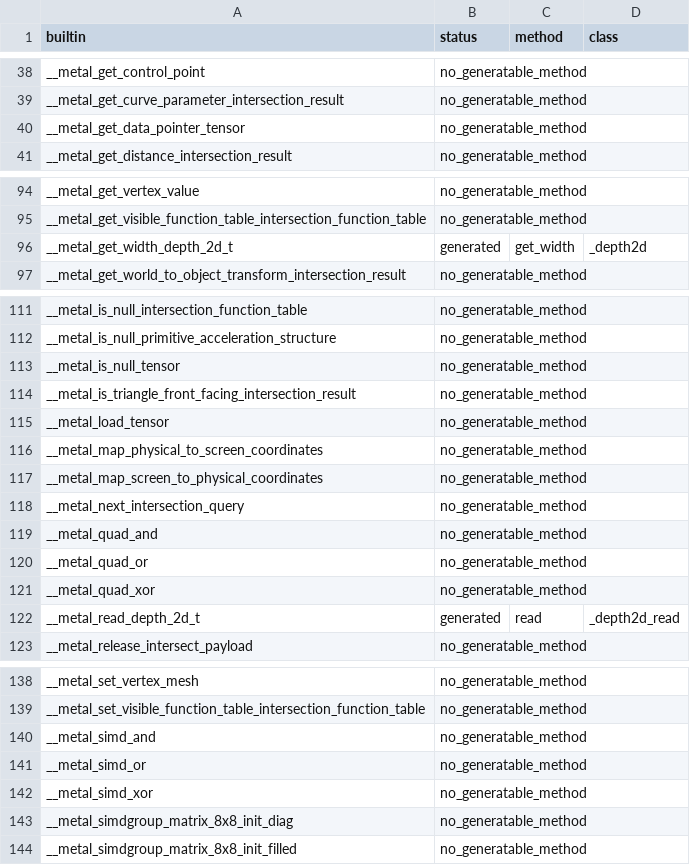
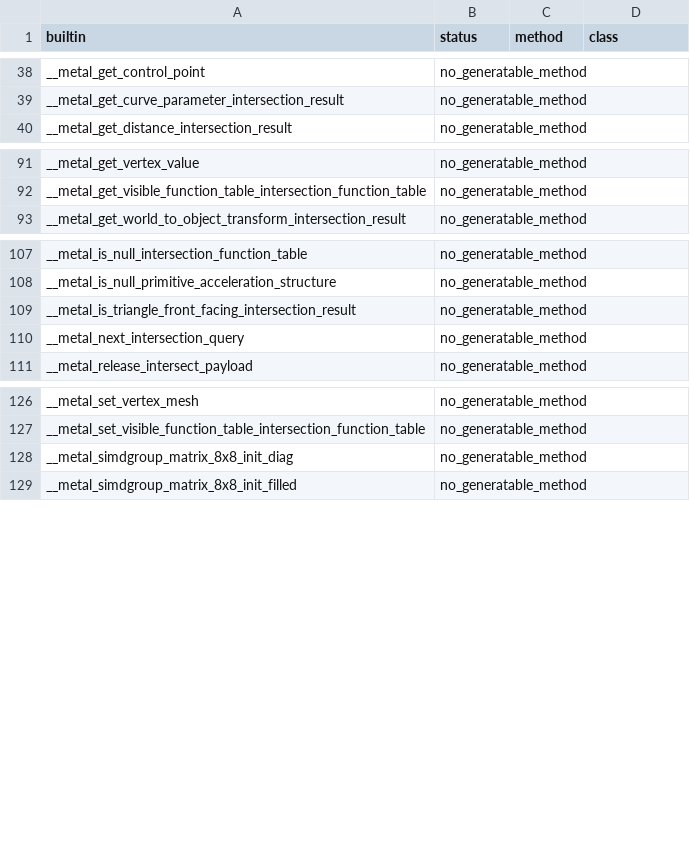
Before and after one commit to kagurasumusun/metal, a CSV file: metal-info-set/data/method_probe_coverage.csv, drawn as a sheet; only a part is shown, gaps mark what is left out; the diff covers the shown part only.

```diff
--- a/metal-info-set/data/method_probe_coverage.csv
+++ b/metal-info-set/data/method_probe_coverage.csv
@@ -39,3 +39,2 @@ __metal_get_control_point,no_generatable_method,,
 __metal_get_curve_parameter_intersection_result,no_generatable_method,,
-__metal_get_data_pointer_tensor,no_generatable_method,,
 __metal_get_distance_intersection_result,no_generatable_method,,
@@ -95,3 +92,2 @@ __metal_get_vertex_value,no_generatable_method,,
 __metal_get_visible_function_table_intersection_function_table,no_generatable_method,,
-__metal_get_width_depth_2d_t,generated,get_width,_depth2d
 __metal_get_world_to_object_transform_intersection_result,no_generatable_method,,
@@ -112,12 +108,4 @@ __metal_is_null_intersection_function_table,no_generatable_method,,
 __metal_is_null_primitive_acceleration_structure,no_generatable_method,,
-__metal_is_null_tensor,no_generatable_method,,
 __metal_is_triangle_front_facing_intersection_result,no_generatable_method,,
-__metal_load_tensor,no_generatable_method,,
-__metal_map_physical_to_screen_coordinates,no_generatable_method,,
-__metal_map_screen_to_physical_coordinates,no_generatable_method,,
 __metal_next_intersection_query,no_generatable_method,,
-__metal_quad_and,no_generatable_method,,
-__metal_quad_or,no_generatable_method,,
-__metal_quad_xor,no_generatable_method,,
-__metal_read_depth_2d_t,generated,read,_depth2d_read
 __metal_release_intersect_payload,no_generatable_method,,
@@ -139,5 +127,2 @@ __metal_set_vertex_mesh,no_generatable_method,,
 __metal_set_visible_function_table_intersection_function_table,no_generatable_method,,
-__metal_simd_and,no_generatable_method,,
-__metal_simd_or,no_generatable_method,,
-__metal_simd_xor,no_generatable_method,,
 __metal_simdgroup_matrix_8x8_init_diag,no_generatable_method,,
```
Also changed, not shown: 3 removed rows elsewhere in this file, metal-info-set/data/construct_probe_coverage.csv, metal-info-set/probe_scenes_methods/MANIFEST_construct.csv, 51 other files.
